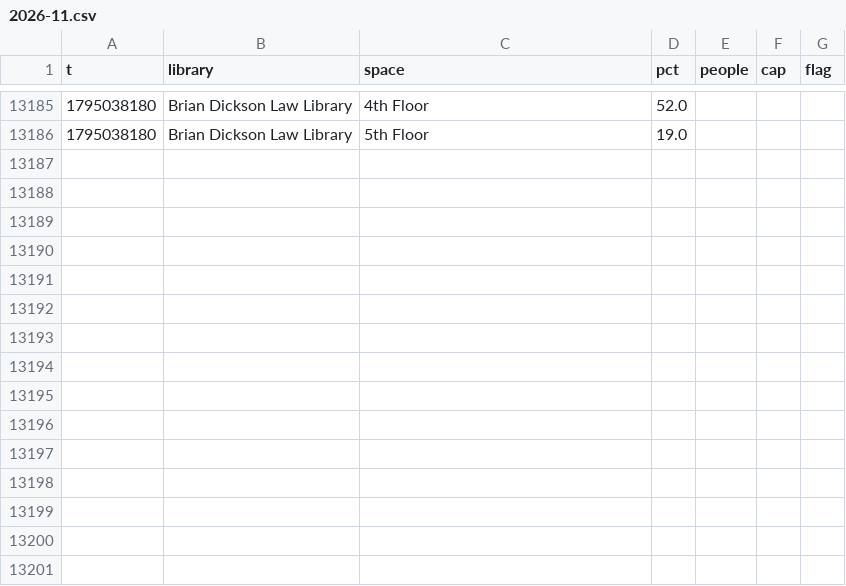
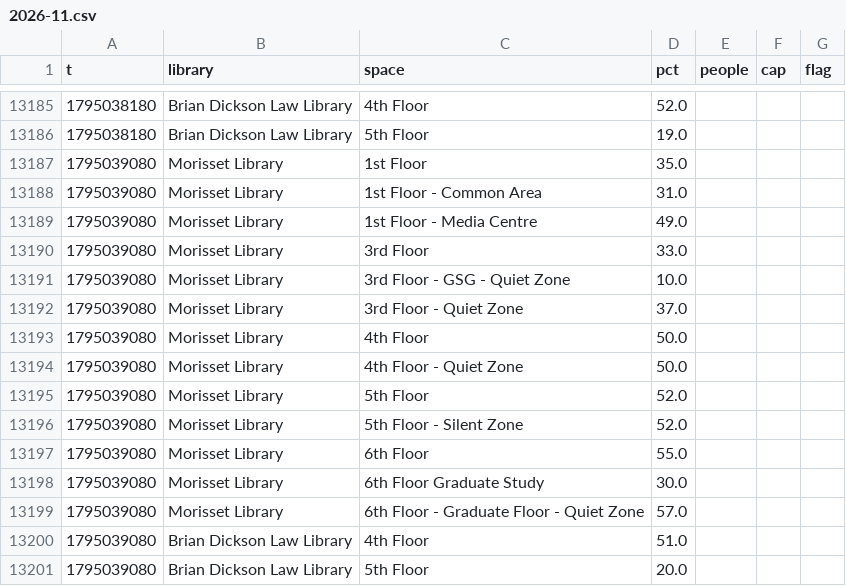
Before and after one commit to eitanzur/library-tracker, a CSV file: ottawa/2026-11.csv, drawn as a sheet; only a part is shown, gaps mark what is left out.

```diff
--- a/ottawa/2026-11.csv
+++ b/ottawa/2026-11.csv
@@ -13186 +13186,16 @@ t,library,space,pct,people,cap,flag
 1795038180,Brian Dickson Law Library,5th Floor,19.0,,,
+1795039080,Morisset Library,1st Floor,35.0,,,
+1795039080,Morisset Library,1st Floor - Common Area,31.0,,,
+1795039080,Morisset Library,1st Floor - Media Centre,49.0,,,
+1795039080,Morisset Library,3rd Floor,33.0,,,
+1795039080,Morisset Library,3rd Floor - GSG - Quiet Zone,10.0,,,
+1795039080,Morisset Library,3rd Floor - Quiet Zone,37.0,,,
+1795039080,Morisset Library,4th Floor,50.0,,,
+1795039080,Morisset Library,4th Floor - Quiet Zone,50.0,,,
+1795039080,Morisset Library,5th Floor,52.0,,,
+1795039080,Morisset Library,5th Floor - Silent Zone,52.0,,,
+1795039080,Morisset Library,6th Floor,55.0,,,
+1795039080,Morisset Library,6th Floor Graduate Study,30.0,,,
+1795039080,Morisset Library,6th Floor - Graduate Floor - Quiet Zone,57.0,,,
+1795039080,Brian Dickson Law Library,4th Floor,51.0,,,
+1795039080,Brian Dickson Law Library,5th Floor,20.0,,,
```
Also changed, not shown: guelph/2026-11.csv, queens/2026-11.csv, 2 other files.
